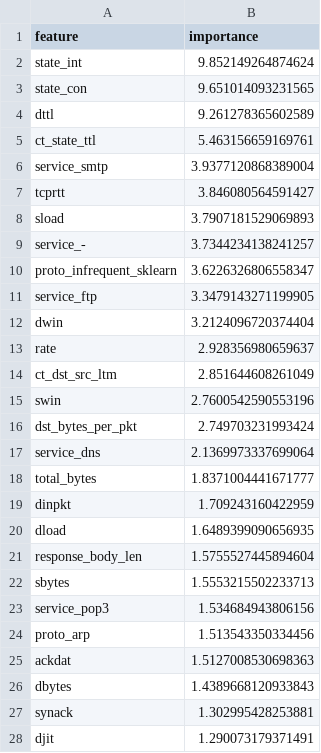
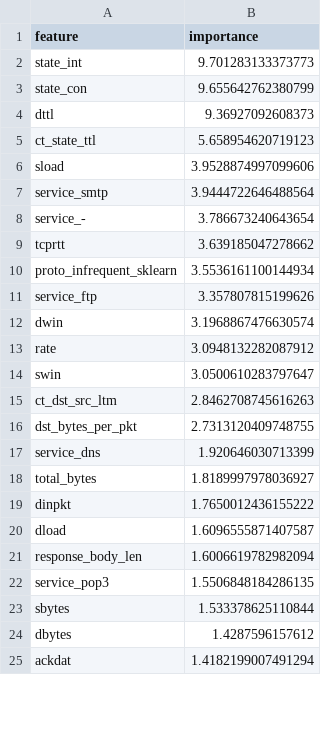
Before and after one commit to Nand0zz/sentinelml, a CSV file: reports/feature_importance_logreg.csv, drawn as a sheet; only a part is shown; the diff covers the shown part only.

```diff
--- a/reports/feature_importance_logreg.csv
+++ b/reports/feature_importance_logreg.csv
@@ -1,28 +1,25 @@
 feature,importance
-state_int,9.852149264874624
-state_con,9.651014093231565
-dttl,9.261278365602589
-ct_state_ttl,5.463156659169761
-service_smtp,3.9377120868389004
-tcprtt,3.846080564591427
-sload,3.7907181529069893
-service_-,3.7344234138241257
-proto_infrequent_sklearn,3.6226326806558347
-service_ftp,3.3479143271199905
-dwin,3.2124096720374404
-rate,2.928356980659637
-ct_dst_src_ltm,2.851644608261049
-swin,2.7600542590553196
-dst_bytes_per_pkt,2.749703231993424
-service_dns,2.1369973337699064
-total_bytes,1.8371004441671777
-dinpkt,1.709243160422959
-dload,1.6489399090656935
-response_body_len,1.5755527445894604
-sbytes,1.5553215502233713
-service_pop3,1.534684943806156
-proto_arp,1.513543350334456
-ackdat,1.5127008530698363
-dbytes,1.4389668120933843
-synack,1.302995428253881
-djit,1.290073179371491
+state_int,9.701283133373773
+state_con,9.655642762380799
+dttl,9.36927092608373
+ct_state_ttl,5.658954620719123
+sload,3.9528874997099606
+service_smtp,3.9444722646488564
+service_-,3.786673240643654
+tcprtt,3.639185047278662
+proto_infrequent_sklearn,3.5536161100144934
+service_ftp,3.357807815199626
+dwin,3.1968867476630574
+rate,3.0948132282087912
+swin,3.0500610283797647
+ct_dst_src_ltm,2.8462708745616263
+dst_bytes_per_pkt,2.7313120409748755
+service_dns,1.920646030713399
+total_bytes,1.8189997978036927
+dinpkt,1.7650012436155222
+dload,1.6096555871407587
+response_body_len,1.6006619782982094
+service_pop3,1.5506848184286135
+sbytes,1.533378625110844
+dbytes,1.4287596157612
+ackdat,1.4182199007491294
```
Also changed, not shown: 12 added rows, 9 removed rows and 24 edited cells elsewhere in this file, reports/model_comparison.csv, 8 other files.
